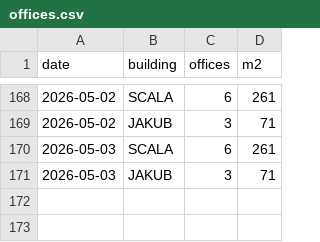
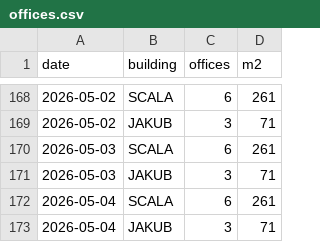
Before and after one commit to jerrinot/scalawatch, a CSV file: data/offices.csv, drawn as a sheet; only a part is shown, gaps mark what is left out.

```diff
--- a/data/offices.csv
+++ b/data/offices.csv
@@ -171 +171,3 @@ date,building,offices,m2
 2026-05-03,JAKUB,3,71
+2026-05-04,SCALA,6,261
+2026-05-04,JAKUB,3,71
```
